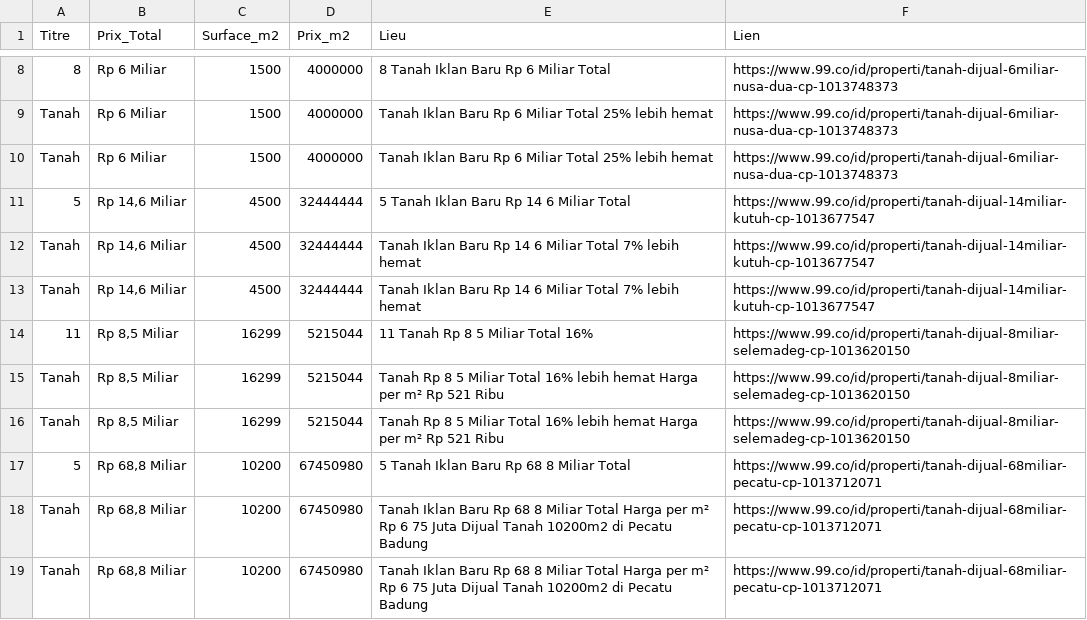
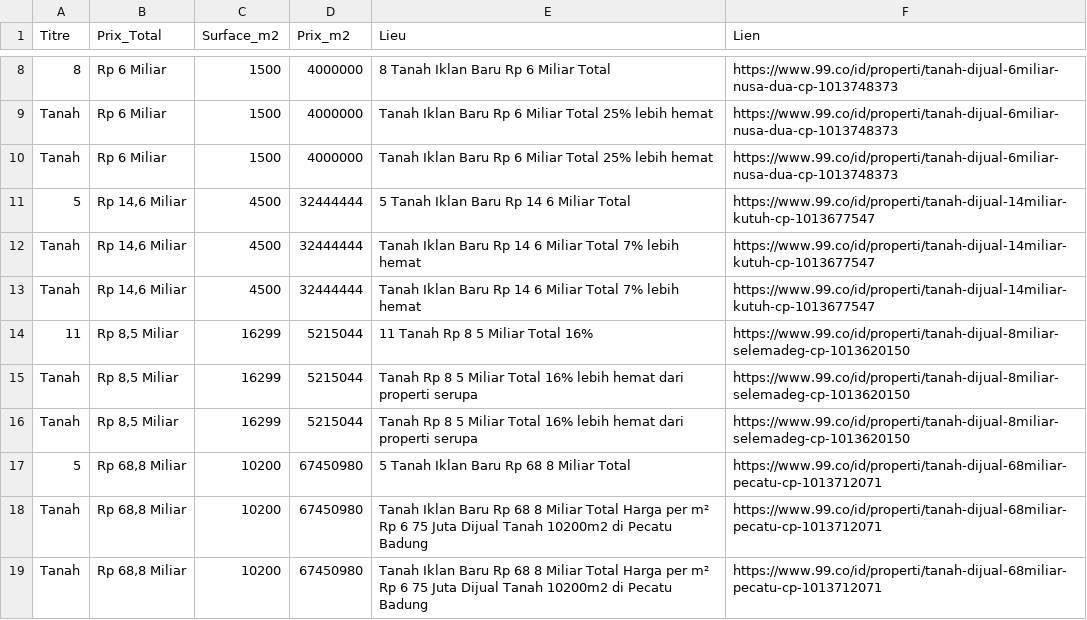
Before and after one commit to pedro432143219-prog/99co-scraper, a CSV file: resultats.csv, drawn as a sheet; only a part is shown, gaps mark what is left out.

```diff
--- a/resultats.csv
+++ b/resultats.csv
@@ -14,4 +14,4 @@ Tanah,"Rp 14,6 Miliar",4500,32444444,Tanah Iklan Baru Rp 14 6 Miliar Total 7% le
 11,"Rp 8,5 Miliar",16299,5215044,11  Tanah Rp 8 5 Miliar Total 16%,https://www.99.co/id/properti/tanah-dijual-8miliar-selemadeg-cp-1013620150
-Tanah,"Rp 8,5 Miliar",16299,5215044,Tanah Rp 8 5 Miliar Total 16% lebih hemat Harga per m² Rp 521 Ribu,https://www.99.co/id/properti/tanah-dijual-8miliar-selemadeg-cp-1013620150
-Tanah,"Rp 8,5 Miliar",16299,5215044,Tanah Rp 8 5 Miliar Total 16% lebih hemat Harga per m² Rp 521 Ribu,https://www.99.co/id/properti/tanah-dijual-8miliar-selemadeg-cp-1013620150
+Tanah,"Rp 8,5 Miliar",16299,5215044,Tanah Rp 8 5 Miliar Total 16% lebih hemat dari properti serupa,https://www.99.co/id/properti/tanah-dijual-8miliar-selemadeg-cp-1013620150
+Tanah,"Rp 8,5 Miliar",16299,5215044,Tanah Rp 8 5 Miliar Total 16% lebih hemat dari properti serupa,https://www.99.co/id/properti/tanah-dijual-8miliar-selemadeg-cp-1013620150
 5,"Rp 68,8 Miliar",10200,67450980,5  Tanah Iklan Baru Rp 68 8 Miliar Total,https://www.99.co/id/properti/tanah-dijual-68miliar-pecatu-cp-1013712071
```
